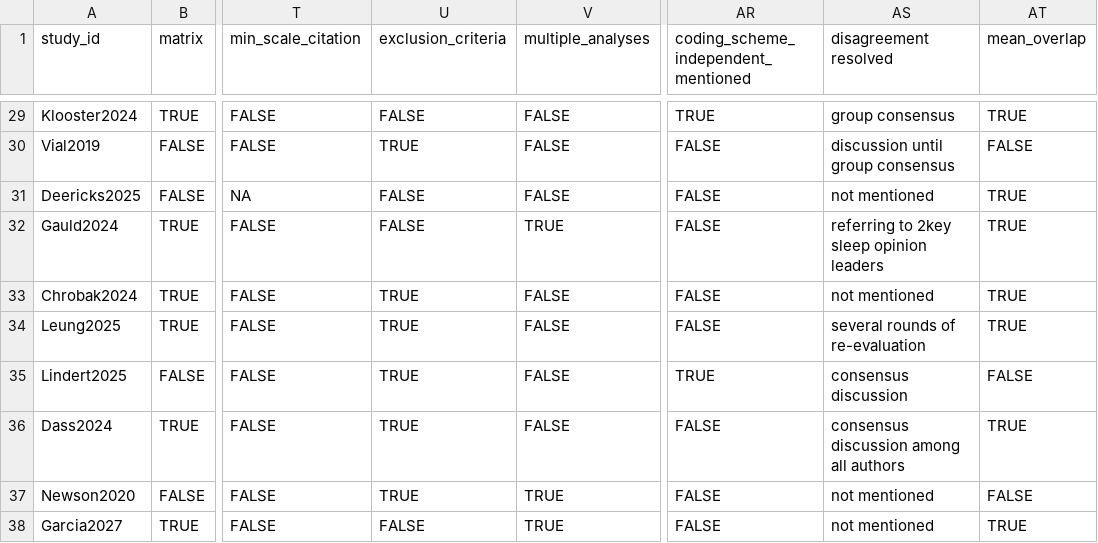
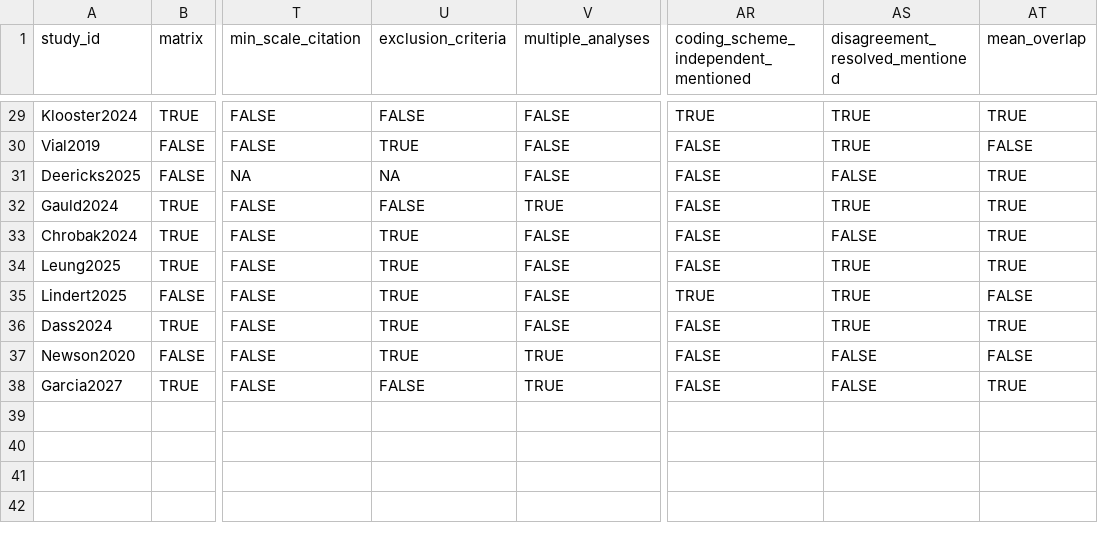
Before and after one commit to LoremIpsum28/ica-methods-synthesis, a CSV file: data/ica_methods.csv, drawn as a sheet; only a part is shown, gaps mark what is left out; the diff covers the shown part only; the diff names each change by its address in the sheet, - before the commit and + after, or states it on an @@ line.

```diff
--- a/data/ica_methods.csv
+++ b/data/ica_methods.csv
-AS1: disagreement resolved
+AS1: disagreement_resolved_mentioned
-AS29 (disagreement_resolved_mentioned): group consensus
+AS29 (disagreement_resolved_mentioned): TRUE
-AS30 (disagreement_resolved_mentioned): discussion until group consensus
+AS30 (disagreement_resolved_mentioned): TRUE
-U31 (exclusion_criteria): FALSE
+U31 (exclusion_criteria): NA
-AS31 (disagreement_resolved_mentioned): not mentioned
+AS31 (disagreement_resolved_mentioned): FALSE
-AS32 (disagreement_resolved_mentioned): referring to 2key sleep opinion leaders
+AS32 (disagreement_resolved_mentioned): TRUE
-AS33 (disagreement_resolved_mentioned): not mentioned
+AS33 (disagreement_resolved_mentioned): FALSE
-AS34 (disagreement_resolved_mentioned): several rounds of re-evaluation
+AS34 (disagreement_resolved_mentioned): TRUE
-AS35 (disagreement_resolved_mentioned): consensus discussion
+AS35 (disagreement_resolved_mentioned): TRUE
-AS36 (disagreement_resolved_mentioned): consensus discussion among all authors
+AS36 (disagreement_resolved_mentioned): TRUE
-AS37:AS38 (disagreement_resolved_mentioned): not mentioned
+AS37:AS38 (disagreement_resolved_mentioned): FALSE
```
Also changed, not shown: 28 edited cells elsewhere in this file, outputs/numeric_overall.csv, 8 other files.
